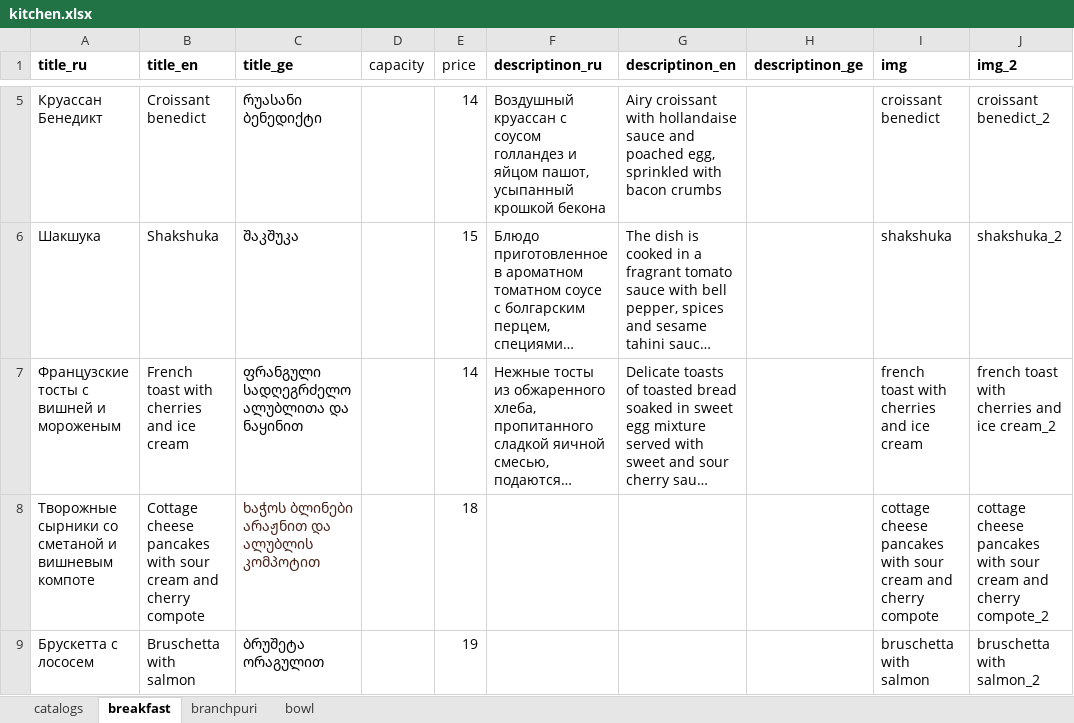
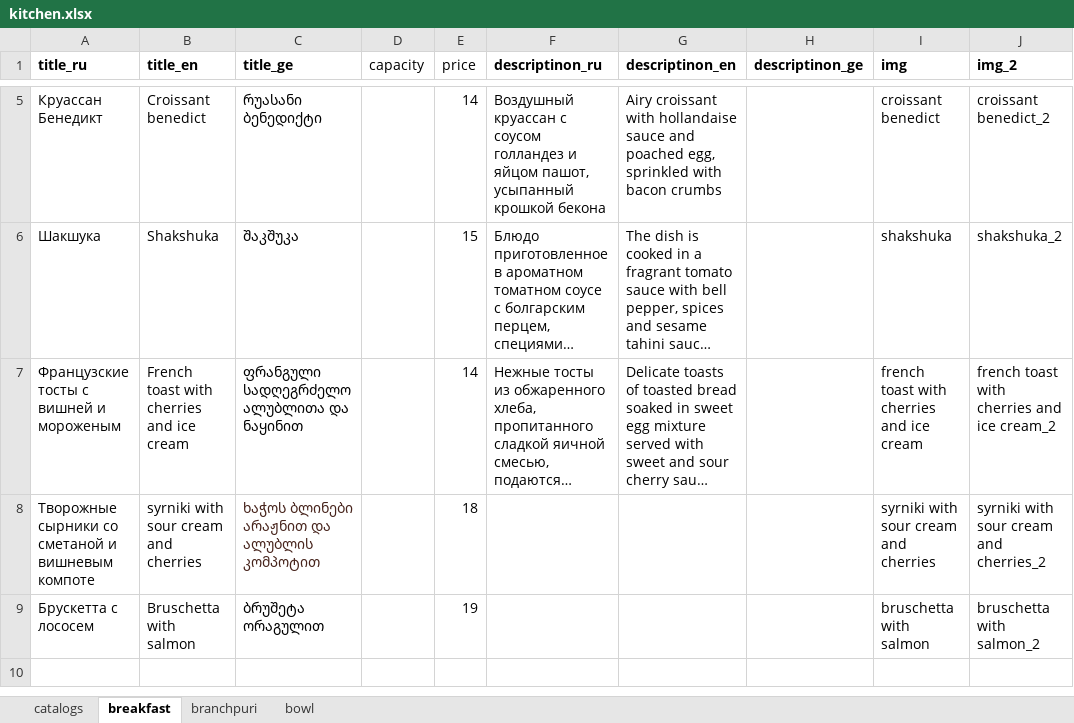
Before and after one commit to GkirillS/GkirillS.github.io, an Excel workbook: public/coffee/kitchen.xlsx, sheet breakfast, drawn as a sheet; only a part is shown, gaps mark what is left out; long unchanged cells end in …; values as stored, in another font and other column widths than the file's, no borders; charts and pictures not drawn; the diff names each change by its address in the sheet, - before the commit and + after, or states it on an @@ line.

```diff
--- a/public/coffee/kitchen.xlsx (sheet breakfast)
+++ b/public/coffee/kitchen.xlsx (sheet breakfast)
-B8 (title_en): Cottage cheese pancakes with sour cream and cherry compote
+B8 (title_en): syrniki with sour cream and cherries
-I8 (img): cottage cheese pancakes with sour cream and cherry compote
+I8 (img): syrniki with sour cream and cherries
-J8 (img_2): cottage cheese pancakes with sour cream and cherry compote_2
+J8 (img_2): syrniki with sour cream and cherries_2
```
Also changed, not shown: charts or pictures, 15 other files.
